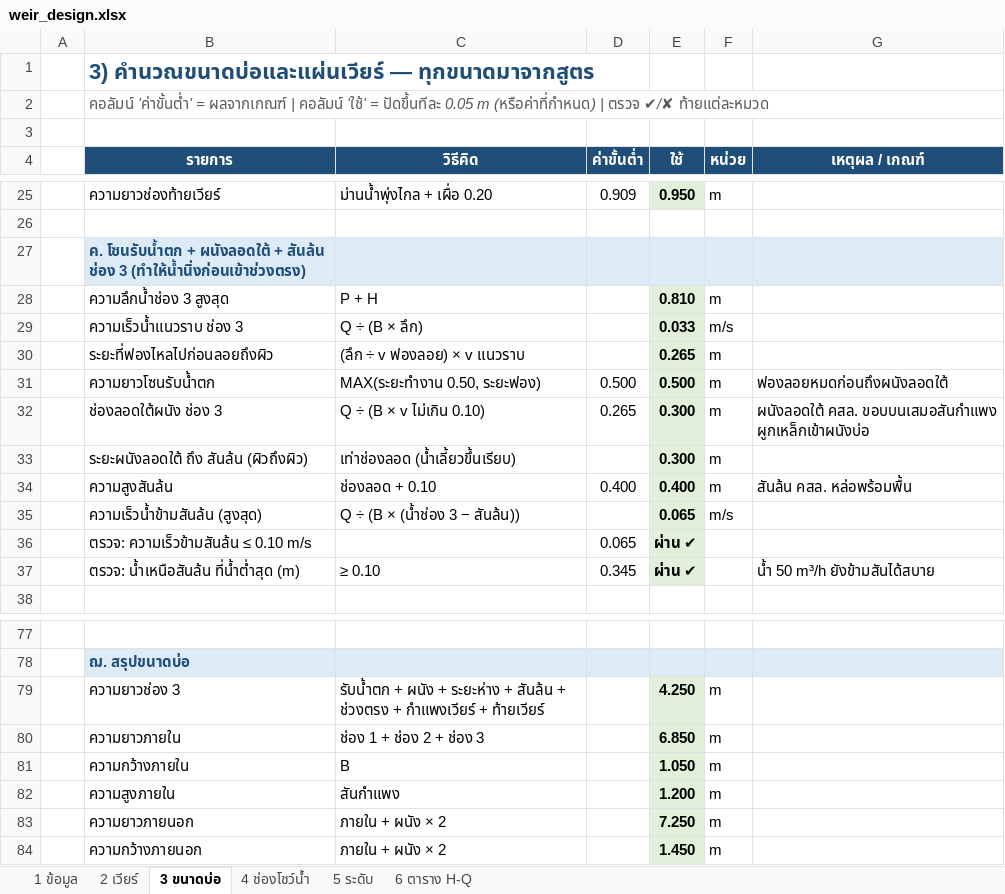
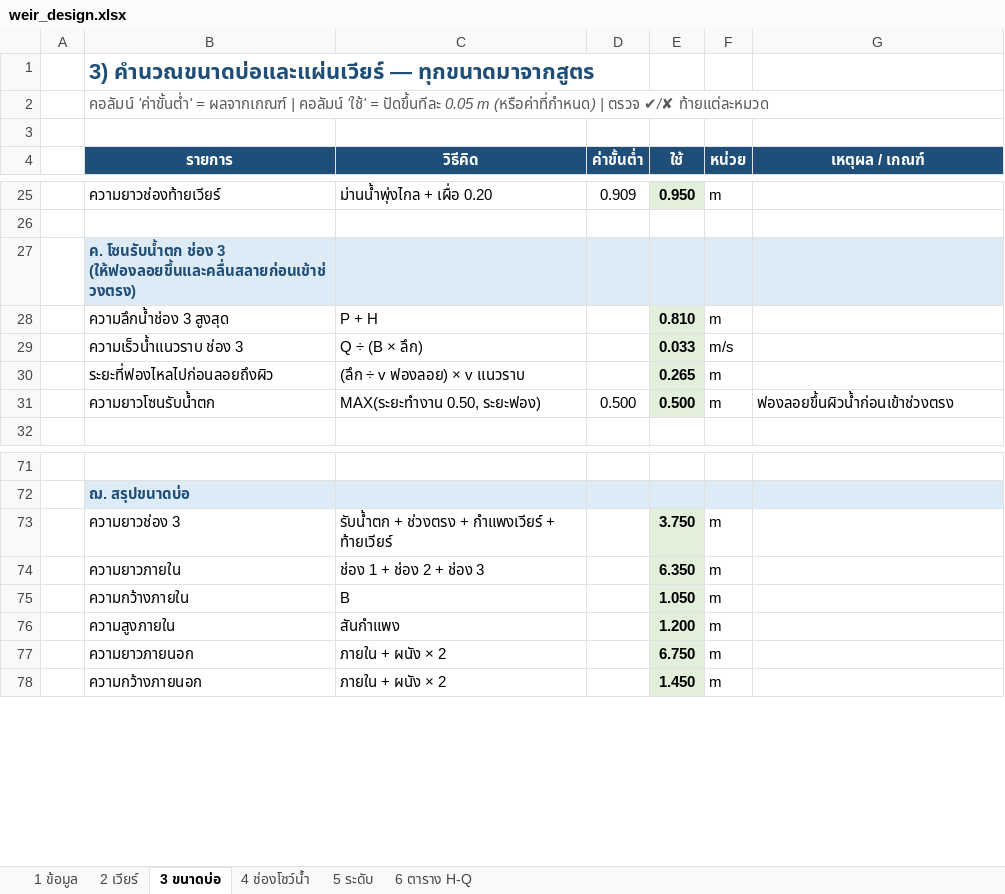
Before and after one commit to artkantaphit43/-, an Excel workbook: weir_design.xlsx, sheet 3 ขนาดบ่อ, drawn as a sheet; only a part is shown, gaps mark what is left out; values as stored, in another font and other column widths than the file's, no borders; removed rows and columns are numbered as before the commit, all else as after; the diff names each change by its address in the sheet, - before the commit and + after, or states it on an @@ line.

```diff
--- a/weir_design.xlsx (sheet 3 ขนาดบ่อ)
+++ b/weir_design.xlsx (sheet 3 ขนาดบ่อ)
-B27 (รายการ): ค. โซนรับน้ำตก + ผนังลอดใต้ + สันล้น ช่อง 3 (ทำให้น้ำนิ่งก่อนเข้าช่วงตรง)
+B27 (รายการ): ค. โซนรับน้ำตก ช่อง 3 (ให้ฟองลอยขึ้นและคลื่นสลายก่อนเข้าช่วงตรง)
-G31 (เหตุผล / เกณฑ์): ฟองลอยหมดก่อนถึงผนังลอดใต้
+G31 (เหตุผล / เกณฑ์): ฟองลอยขึ้นผิวน้ำก่อนเข้าช่วงตรง
-row 32:  | ช่องลอดใต้ผนัง ช่อง 3 | Q ÷ (B × v ไม่เกิน 0.10) | 0.265 | 0.300 | m | ผนังลอดใต้ คสล. ขอบบนเสมอสันกำแพง ผูกเหล็กเข้าผนังบ่อ
-row 33:  | ระยะผนังลอดใต้ ถึง สันล้น (ผิวถึงผิว) | เท่าช่องลอด (น้ำเลี้ยวขึ้นเรียบ) |  | 0.300 | m
-row 34:  | ความสูงสันล้น | ช่องลอด + 0.10 | 0.400 | 0.400 | m | สันล้น คสล. หล่อพร้อมพื้น
-row 35:  | ความเร็วน้ำข้ามสันล้น (สูงสุด) | Q ÷ (B × (น้ำช่อง 3 − สันล้น)) |  | 0.065 | m/s
-row 36:  | ตรวจ: ความเร็วข้ามสันล้น ≤ 0.10 m/s |  | 0.065 | ผ่าน ✔
-row 37:  | ตรวจ: น้ำเหนือสันล้น ที่น้ำต่ำสุด (m) | ≥ 0.10 | 0.345 | ผ่าน ✔ |  | น้ำ 50 m³/h ยังข้ามสันได้สบาย
-C73 (วิธีคิด): รับน้ำตก + ผนัง + ระยะห่าง + สันล้น + ช่วงตรง +…
+C73 (วิธีคิด): รับน้ำตก + ช่วงตรง +…
-E73 (ใช้): 4.250
+E73 (ใช้): 3.750
-E74 (ใช้): 6.850
+E74 (ใช้): 6.350
-E77 (ใช้): 7.250
+E77 (ใช้): 6.750
```
Also changed, not shown: sheet 1 ข้อมูล, formulas that keep their value, 10 other files.
